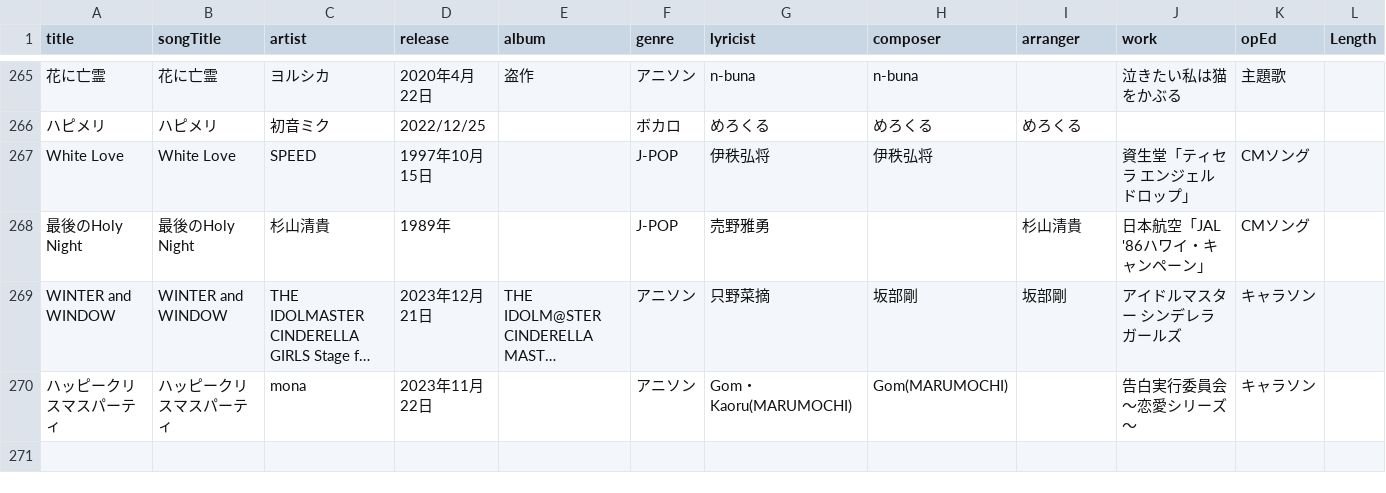
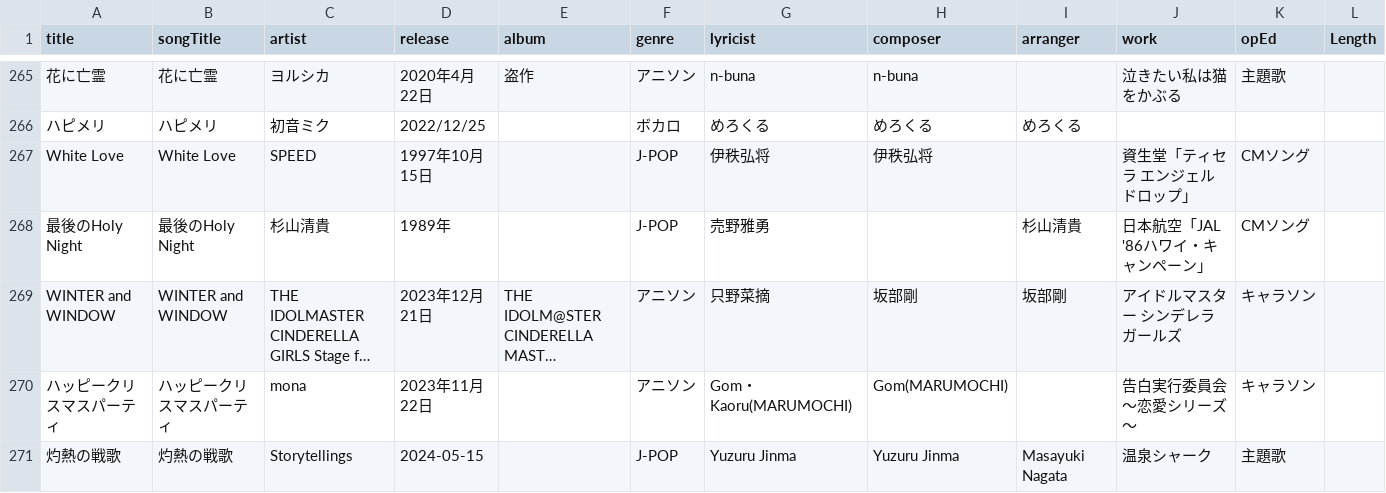
Before and after one commit to katsu1101/song-list-sites, a CSV file: public/songinfo.csv, drawn as a sheet; only a part is shown, gaps mark what is left out; long unchanged cells end in …; the diff names each change by its address in the sheet, - before the commit and + after, or states it on an @@ line.

```diff
--- a/public/songinfo.csv
+++ b/public/songinfo.csv
+row 271: 灼熱の戦歌 | 灼熱の戦歌 | Storytellings | 2024-05-15 |  | J-POP | Yuzuru Jinma | Yuzuru Jinma | Masayuki Nagata | 温泉シャーク | 主題歌
```
Also changed, not shown: 2 other files.
